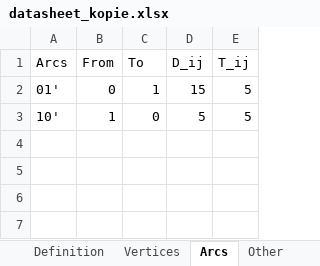
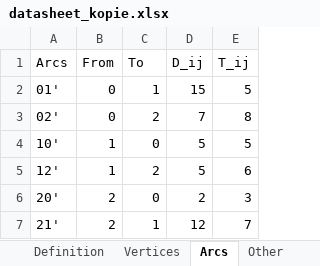
Before and after one commit to SeanBlackmoreUni/MILP, an Excel workbook: datasheet_kopie.xlsx, sheet Arcs, drawn as a sheet; values as stored, in another font and other column widths than the file's, no borders; the diff names each change by its address in the sheet, - before the commit and + after, or states it on an @@ line.

```diff
--- a/datasheet_kopie.xlsx (sheet Arcs)
+++ b/datasheet_kopie.xlsx (sheet Arcs)
+row 3: 02' | 0 | 2 | 7 | 8
+row 5: 12' | 1 | 2 | 5 | 6
+row 6: 20' | 2 | 0 | 2 | 3
+row 7: 21' | 2 | 1 | 12 | 7
```
Also changed, not shown: sheet Vertices, 1 other file.
